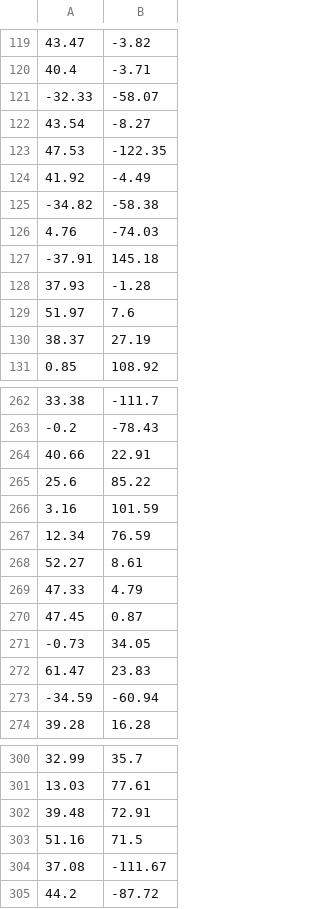
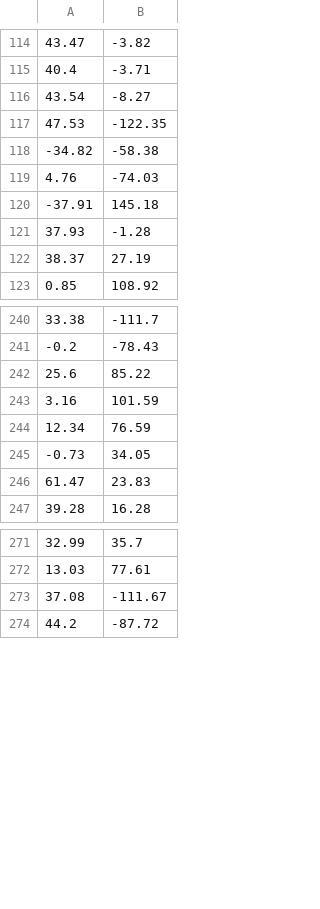
Before and after one commit to blakegallay/deco-locations, a CSV file: data/binnedCoordinates.csv, drawn as a sheet; only a part is shown, gaps mark what is left out; the diff covers the shown part only.

```diff
--- a/data/binnedCoordinates.csv
+++ b/data/binnedCoordinates.csv
@@ -120,6 +115,4 @@
 40.4,-3.71
--32.33,-58.07
 43.54,-8.27
 47.53,-122.35
-41.92,-4.49
 -34.82,-58.38
@@ -128,3 +121,2 @@
 37.93,-1.28
-51.97,7.6
 38.37,27.19
@@ -263,3 +241,2 @@
 -0.2,-78.43
-40.66,22.91
 25.6,85.22
@@ -267,8 +244,4 @@
 12.34,76.59
-52.27,8.61
-47.33,4.79
-47.45,0.87
 -0.73,34.05
 61.47,23.83
--34.59,-60.94
 39.28,16.28
@@ -301,4 +272,2 @@
 13.03,77.61
-39.48,72.91
-51.16,71.5
 37.08,-111.67
```
Also changed, not shown: 2 added rows, 34 removed rows and 7 edited cells elsewhere in this file, data/binnedLocations.csv, data/contributingCountries.csv, 8 other files.
